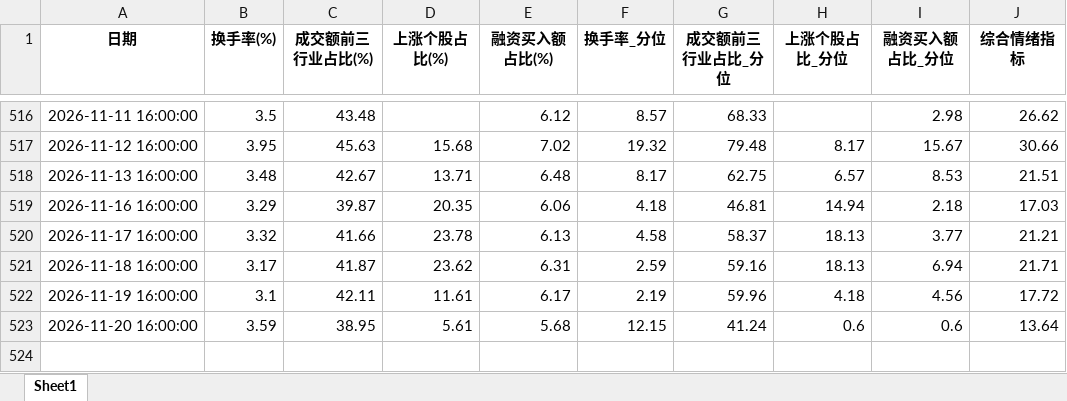
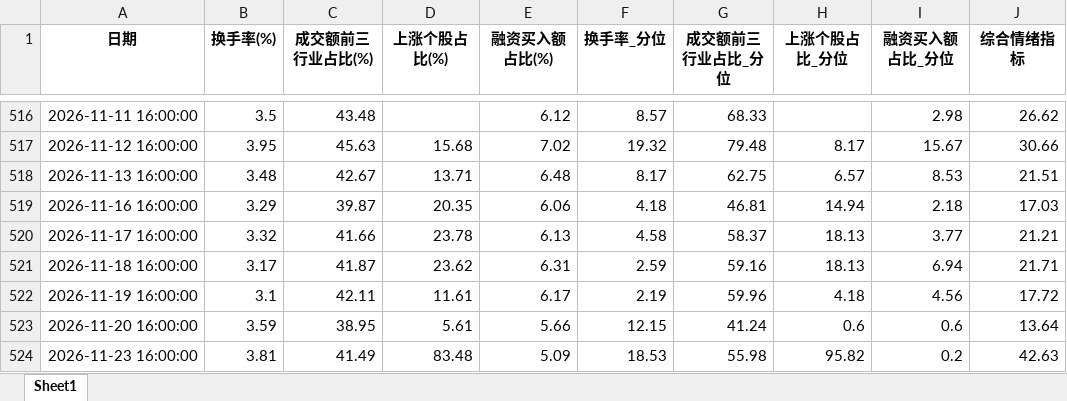
Before and after one commit to moriatyj/share, an Excel workbook: docs/情绪指标_结果.xlsx, sheet Sheet1, drawn as a sheet; only a part is shown, gaps mark what is left out; values as stored, in another font and other column widths than the file's, no borders; the diff names each change by its address in the sheet, - before the commit and + after, or states it on an @@ line.

```diff
--- a/docs/情绪指标_结果.xlsx (sheet Sheet1)
+++ b/docs/情绪指标_结果.xlsx (sheet Sheet1)
-E523 (融资买入额占比(%)): 5.68
+E523 (融资买入额占比(%)): 5.66
+row 524: 2026-11-23 16:00:00 | 3.81 | 41.49 | 83.48 | 5.09 | 18.53 | 55.98 | 95.82 | 0.2 | 42.63
```
Also changed, not shown: docs/副本万得全A.xlsx, 副本万得全A.xlsx, 10 other files.
